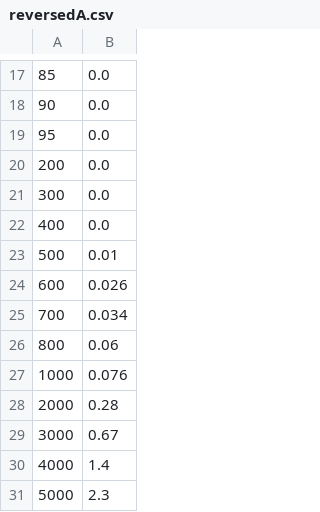
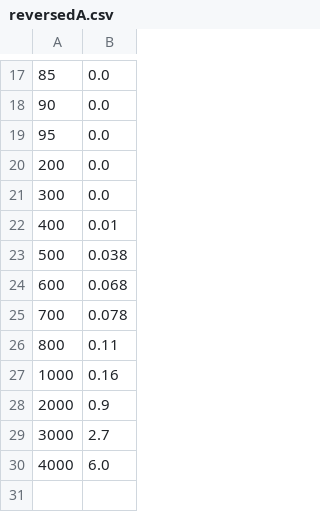
Before and after one commit to Gregaly/comp2521, a CSV file: week09/reversedA.csv, drawn as a sheet; only a part is shown, gaps mark what is left out.

```diff
--- a/week09/reversedA.csv
+++ b/week09/reversedA.csv
@@ -21,11 +21,10 @@
 300,0.0
-400,0.0
-500,0.01
-600,0.026
-700,0.034
-800,0.06
-1000,0.076
-2000,0.28
-3000,0.67
-4000,1.4
-5000,2.3
+400,0.01
+500,0.038
+600,0.068
+700,0.078
+800,0.11
+1000,0.16
+2000,0.9
+3000,2.7
+4000,6.0
```
Also changed, not shown: week09/randomA.csv, week09/randomB.csv, 6 other files.
